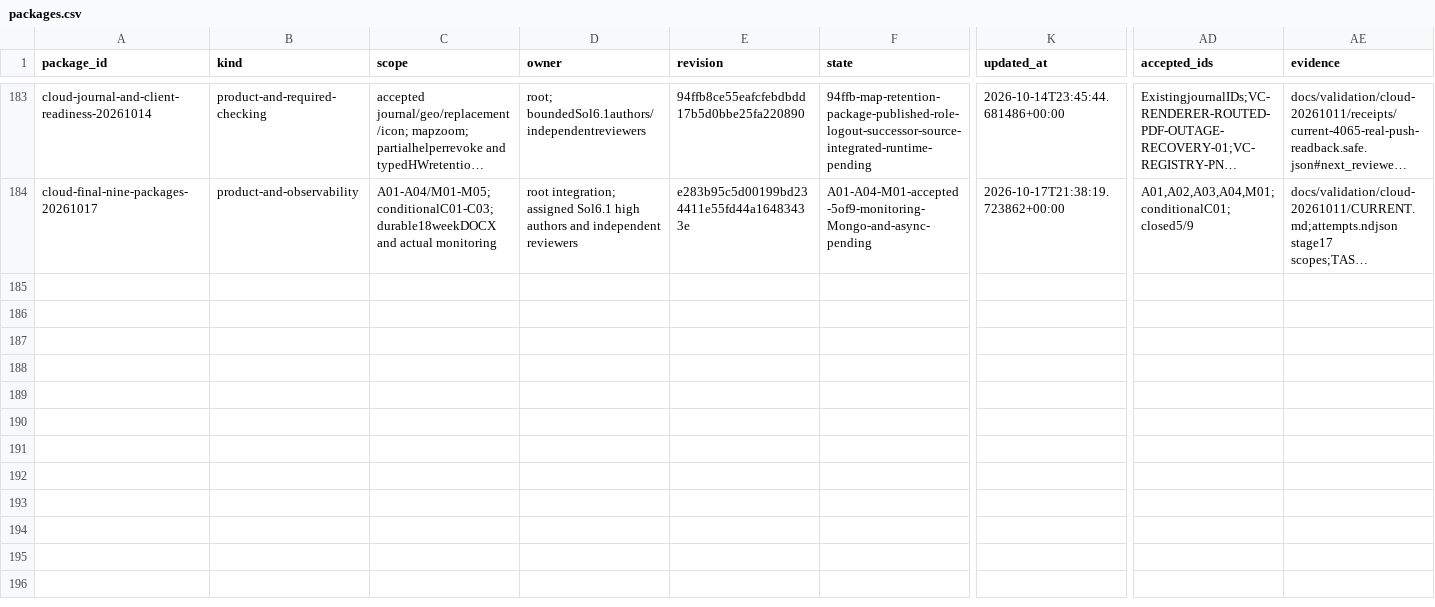
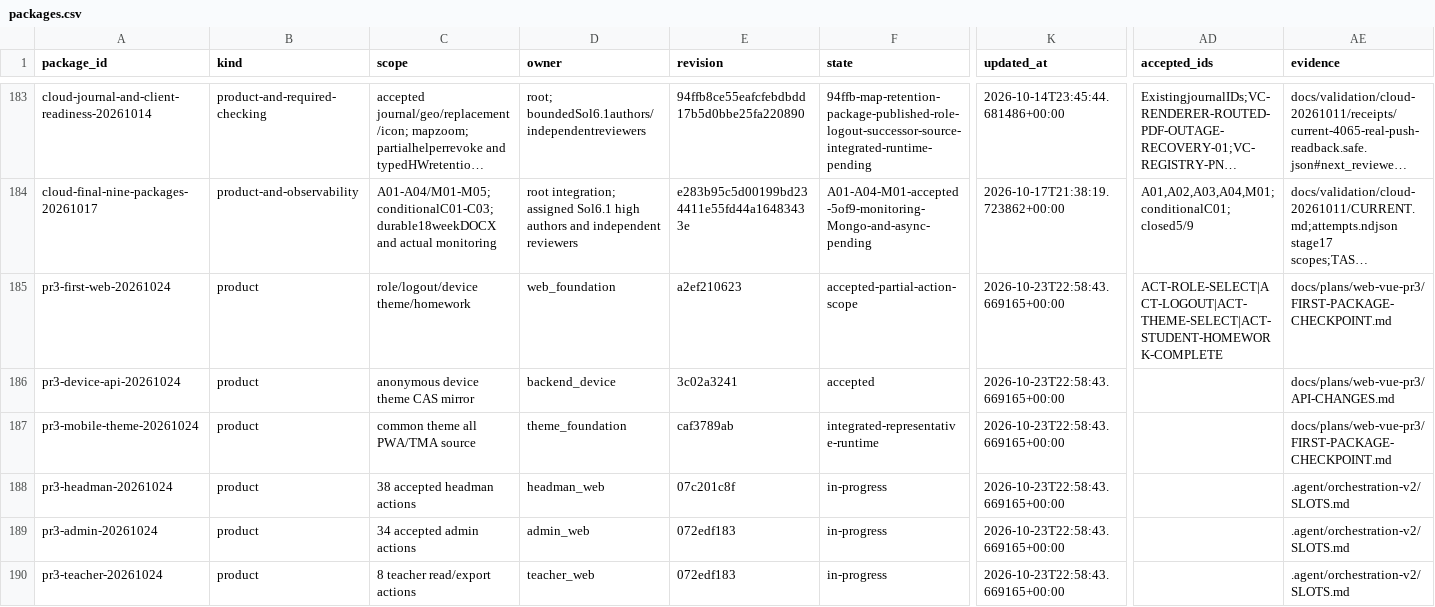
Before and after one commit to DITEKmax/rutcampustrack, a CSV file: .agent/orchestration-v2/metrics/packages.csv, drawn as a sheet; only a part is shown, gaps mark what is left out; long unchanged cells end in …; rows hold the shown columns only; the diff names each change by its address in the sheet, - before the commit and + after, or states it on an @@ line.

Commit message:
docs: record accepted first web package and real runtime evidence

```diff
--- a/.agent/orchestration-v2/metrics/packages.csv
+++ b/.agent/orchestration-v2/metrics/packages.csv
+row 185: pr3-first-web-20261024 | product | role/logout/device theme/homework | web_foundation | a2ef210623 | accepted-partial-action-scope | 2026-10-23T22:58:43.669165+00:00 | ACT-ROLE-SELECT|ACT-LOGOUT|ACT-THEME-SELECT|ACT-STUDENT-HOMEWORK-COMPLETE | docs/plans/web-vue-pr3/FIRST-PACKAGE-CHECKPOINT.md
+row 186: pr3-device-api-20261024 | product | anonymous device theme CAS mirror | backend_device | 3c02a3241 | accepted | 2026-10-23T22:58:43.669165+00:00 |  | docs/plans/web-vue-pr3/API-CHANGES.md
+row 187: pr3-mobile-theme-20261024 | product | common theme all PWA/TMA source | theme_foundation | caf3789ab | integrated-representative-runtime | 2026-10-23T22:58:43.669165+00:00 |  | docs/plans/web-vue-pr3/FIRST-PACKAGE-CHECKPOINT.md
+row 188: pr3-headman-20261024 | product | 38 accepted headman actions | headman_web | 07c201c8f | in-progress | 2026-10-23T22:58:43.669165+00:00 |  | .agent/orchestration-v2/SLOTS.md
+row 189: pr3-admin-20261024 | product | 34 accepted admin actions | admin_web | 072edf183 | in-progress | 2026-10-23T22:58:43.669165+00:00 |  | .agent/orchestration-v2/SLOTS.md
+row 190: pr3-teacher-20261024 | product | 8 teacher read/export actions | teacher_web | 072edf183 | in-progress | 2026-10-23T22:58:43.669165+00:00 |  | .agent/orchestration-v2/SLOTS.md
```
Also changed, not shown: docs/plans/web-vue-pr3/SCREEN-ACTION-MAP.csv, 26 other files.
